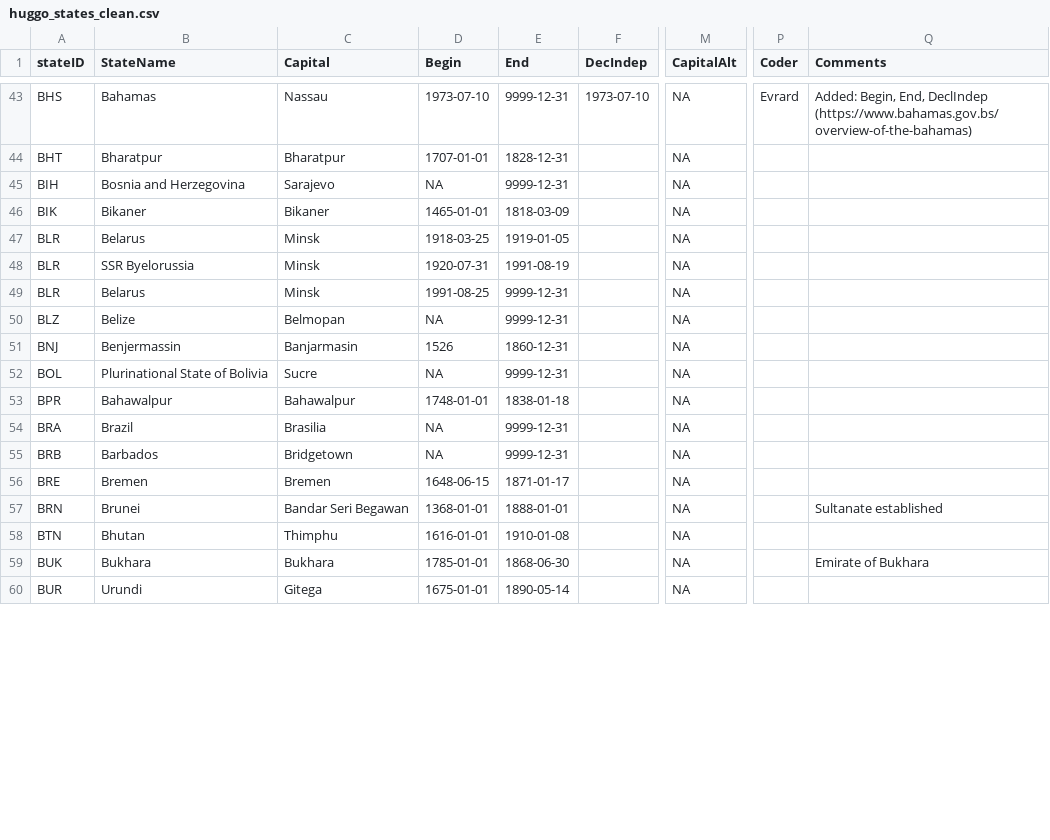
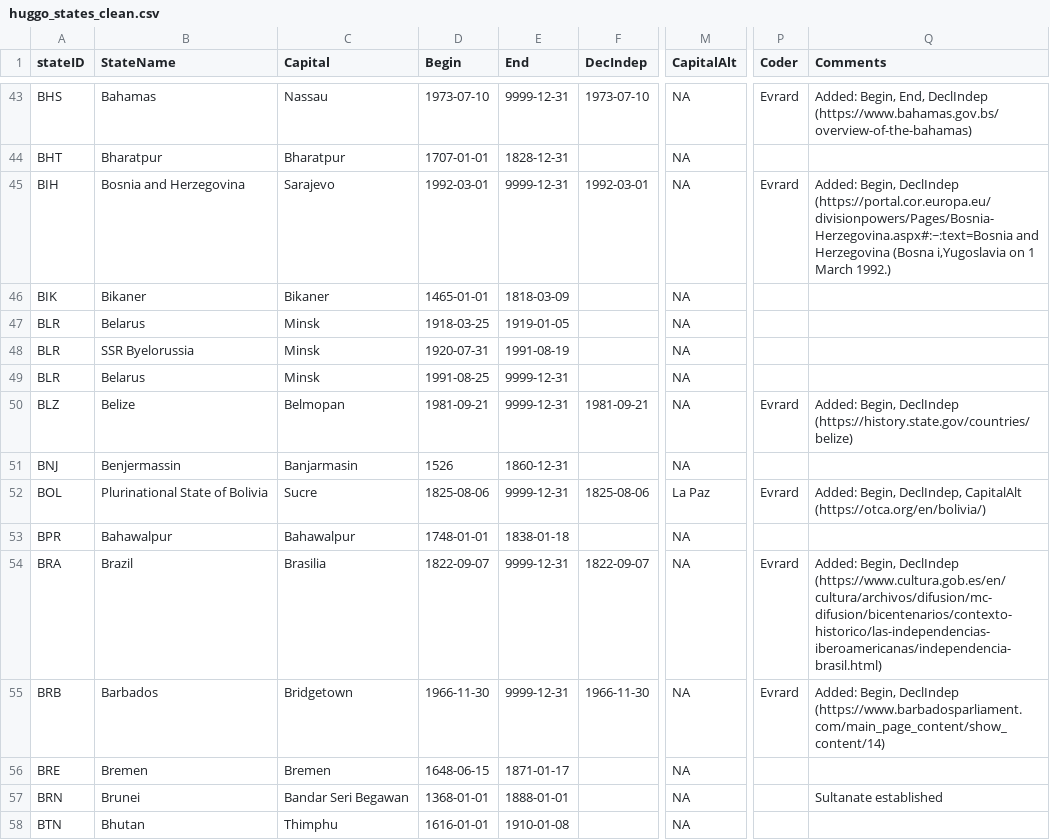
Before and after one commit to globalgov/manystates, a CSV file: data-raw/states/HUGGO/huggo_states_clean.csv, drawn as a sheet; only a part is shown, gaps mark what is left out; the shorter side is filled out with more unchanged rows; the diff covers the shown part only; the diff names each change by its address in the sheet, - before the commit and + after, or states it on an @@ line.

Commit message:
Mylan adds dates etc to Bs and some Cs

```diff
--- a/data-raw/states/HUGGO/huggo_states_clean.csv
+++ b/data-raw/states/HUGGO/huggo_states_clean.csv
-D45 (Begin): NA
+D45 (Begin): 1992-03-01
-F45 (DecIndep): (empty)
+F45 (DecIndep): 1992-03-01
-P45 (Coder): (empty)
+P45 (Coder): Evrard
-Q45 (Comments): (empty)
+Q45 (Comments): Added: Begin, DeclIndep (https://portal.cor.europa.eu/divisionpowers/Pages/Bosnia-Herzegovina.aspx#:~:text=Bosnia and Herzegovina (Bosna i,Yugoslavia on 1 March 1992.)
-D50 (Begin): NA
+D50 (Begin): 1981-09-21
-F50 (DecIndep): (empty)
+F50 (DecIndep): 1981-09-21
-P50 (Coder): (empty)
+P50 (Coder): Evrard
-Q50 (Comments): (empty)
+Q50 (Comments): Added: Begin, DeclIndep (https://history.state.gov/countries/belize)
-D52 (Begin): NA
+D52 (Begin): 1825-08-06
-F52 (DecIndep): (empty)
+F52 (DecIndep): 1825-08-06
-M52 (CapitalAlt): NA
+M52 (CapitalAlt): La Paz
-P52 (Coder): (empty)
+P52 (Coder): Evrard
-Q52 (Comments): (empty)
+Q52 (Comments): Added: Begin, DeclIndep, CapitalAlt (https://otca.org/en/bolivia/)
-D54 (Begin): NA
+D54 (Begin): 1822-09-07
-F54 (DecIndep): (empty)
+F54 (DecIndep): 1822-09-07
-P54:P55 (Coder): (empty)
+P54:P55 (Coder): Evrard
-Q54 (Comments): (empty)
+Q54 (Comments): Added: Begin, DeclIndep (https://www.cultura.gob.es/en/cultura/archivos/difusion/mc-difusion/bicentenarios/contexto-historico/las-independencias-iberoamericanas/independencia-brasil.html)
-D55 (Begin): NA
+D55 (Begin): 1966-11-30
-F55 (DecIndep): (empty)
+F55 (DecIndep): 1966-11-30
-Q55 (Comments): (empty)
+Q55 (Comments): Added: Begin, DeclIndep (https://www.barbadosparliament.com/main_page_content/show_content/14)
```
Also changed, not shown: 16 edited cells elsewhere in this file.
